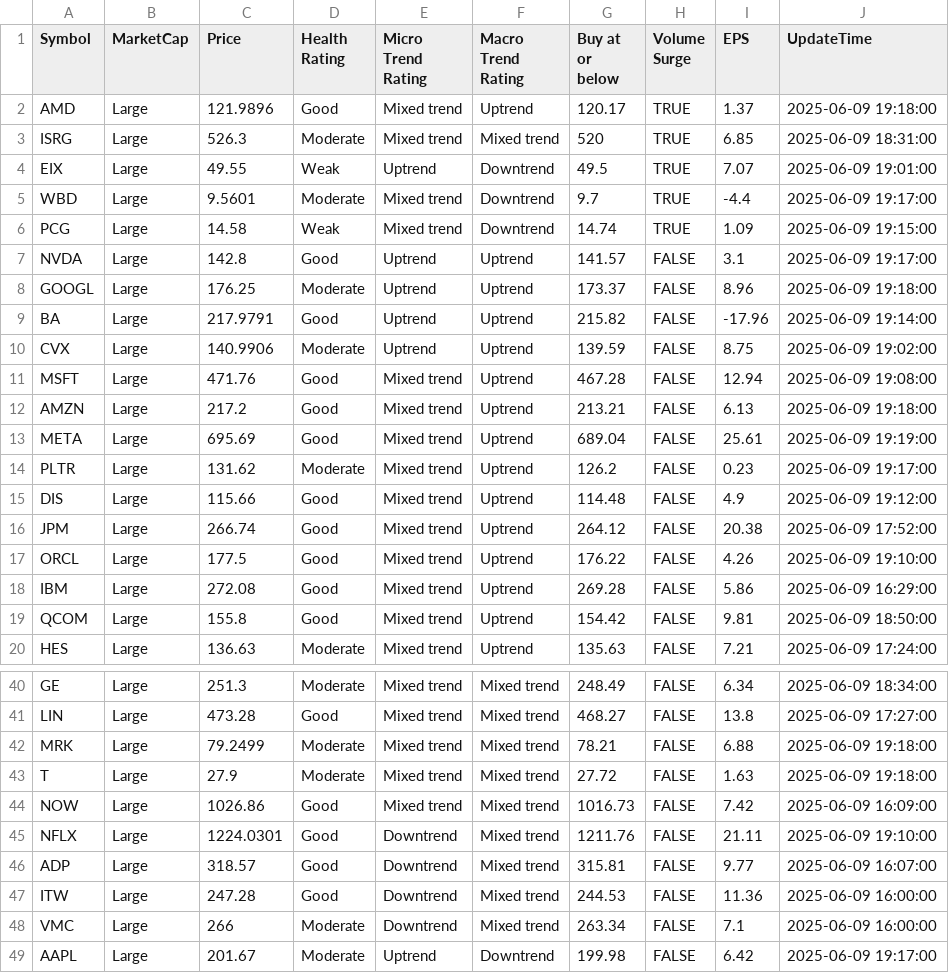
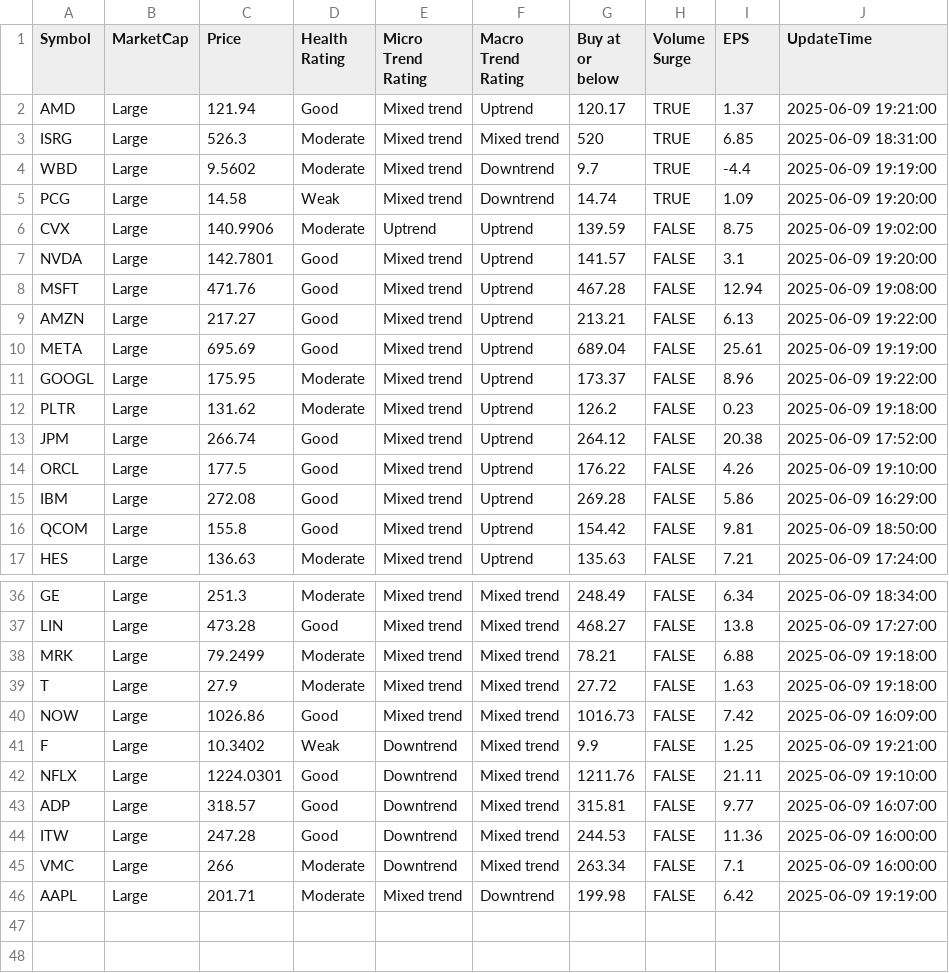
Before and after one commit to kuppal3gt/MSF, a CSV file: results_essential.csv, drawn as a sheet; only a part is shown, gaps mark what is left out; the diff covers the shown part only.

Commit message:
Auto-update results at Mon Jun  9 19:27:00 EDT 2025

```diff
--- a/results_essential.csv
+++ b/results_essential.csv
@@ -1,16 +1,13 @@
 "Symbol","MarketCap","Price","Health Rating","Micro Trend Rating","Macro Trend Rating","Buy at or below","Volume Surge","EPS","UpdateTime"
-"AMD","Large",121.9896,"Good","Mixed trend","Uptrend",120.17,TRUE,1.37,"2025-06-09 19:18:00"
+"AMD","Large",121.94,"Good","Mixed trend","Uptrend",120.17,TRUE,1.37,"2025-06-09 19:21:00"
 "ISRG","Large",526.3,"Moderate","Mixed trend","Mixed trend",520,TRUE,6.85,"2025-06-09 18:31:00"
-"EIX","Large",49.55,"Weak","Uptrend","Downtrend",49.5,TRUE,7.07,"2025-06-09 19:01:00"
-"WBD","Large",9.5601,"Moderate","Mixed trend","Downtrend",9.7,TRUE,-4.4,"2025-06-09 19:17:00"
-"PCG","Large",14.58,"Weak","Mixed trend","Downtrend",14.74,TRUE,1.09,"2025-06-09 19:15:00"
-"NVDA","Large",142.8,"Good","Uptrend","Uptrend",141.57,FALSE,3.1,"2025-06-09 19:17:00"
-"GOOGL","Large",176.25,"Moderate","Uptrend","Uptrend",173.37,FALSE,8.96,"2025-06-09 19:18:00"
-"BA","Large",217.9791,"Good","Uptrend","Uptrend",215.82,FALSE,-17.96,"2025-06-09 19:14:00"
+"WBD","Large",9.5602,"Moderate","Mixed trend","Downtrend",9.7,TRUE,-4.4,"2025-06-09 19:19:00"
+"PCG","Large",14.58,"Weak","Mixed trend","Downtrend",14.74,TRUE,1.09,"2025-06-09 19:20:00"
 "CVX","Large",140.9906,"Moderate","Uptrend","Uptrend",139.59,FALSE,8.75,"2025-06-09 19:02:00"
+"NVDA","Large",142.7801,"Good","Mixed trend","Uptrend",141.57,FALSE,3.1,"2025-06-09 19:20:00"
 "MSFT","Large",471.76,"Good","Mixed trend","Uptrend",467.28,FALSE,12.94,"2025-06-09 19:08:00"
-"AMZN","Large",217.2,"Good","Mixed trend","Uptrend",213.21,FALSE,6.13,"2025-06-09 19:18:00"
+"AMZN","Large",217.27,"Good","Mixed trend","Uptrend",213.21,FALSE,6.13,"2025-06-09 19:22:00"
 "META","Large",695.69,"Good","Mixed trend","Uptrend",689.04,FALSE,25.61,"2025-06-09 19:19:00"
-"PLTR","Large",131.62,"Moderate","Mixed trend","Uptrend",126.2,FALSE,0.23,"2025-06-09 19:17:00"
-"DIS","Large",115.66,"Good","Mixed trend","Uptrend",114.48,FALSE,4.9,"2025-06-09 19:12:00"
+"GOOGL","Large",175.95,"Moderate","Mixed trend","Uptrend",173.37,FALSE,8.96,"2025-06-09 19:22:00"
+"PLTR","Large",131.62,"Moderate","Mixed trend","Uptrend",126.2,FALSE,0.23,"2025-06-09 19:18:00"
 "JPM","Large",266.74,"Good","Mixed trend","Uptrend",264.12,FALSE,20.38,"2025-06-09 17:52:00"
@@ -44,2 +40,3 @@
 "NOW","Large",1026.86,"Good","Mixed trend","Mixed trend",1016.73,FALSE,7.42,"2025-06-09 16:09:00"
+"F","Large",10.3402,"Weak","Downtrend","Mixed trend",9.9,FALSE,1.25,"2025-06-09 19:21:00"
 "NFLX","Large",1224.0301,"Good","Downtrend","Mixed trend",1211.76,FALSE,21.11,"2025-06-09 19:10:00"
@@ -48,2 +45,2 @@
 "VMC","Large",266,"Moderate","Downtrend","Mixed trend",263.34,FALSE,7.1,"2025-06-09 16:00:00"
-"AAPL","Large",201.67,"Moderate","Uptrend","Downtrend",199.98,FALSE,6.42,"2025-06-09 19:17:00"
+"AAPL","Large",201.71,"Moderate","Mixed trend","Downtrend",199.98,FALSE,6.42,"2025-06-09 19:19:00"
```
Also changed, not shown: 3 added rows, 4 removed rows and 5 edited cells elsewhere in this file, results.csv, results_basic.csv, 2 other files.
